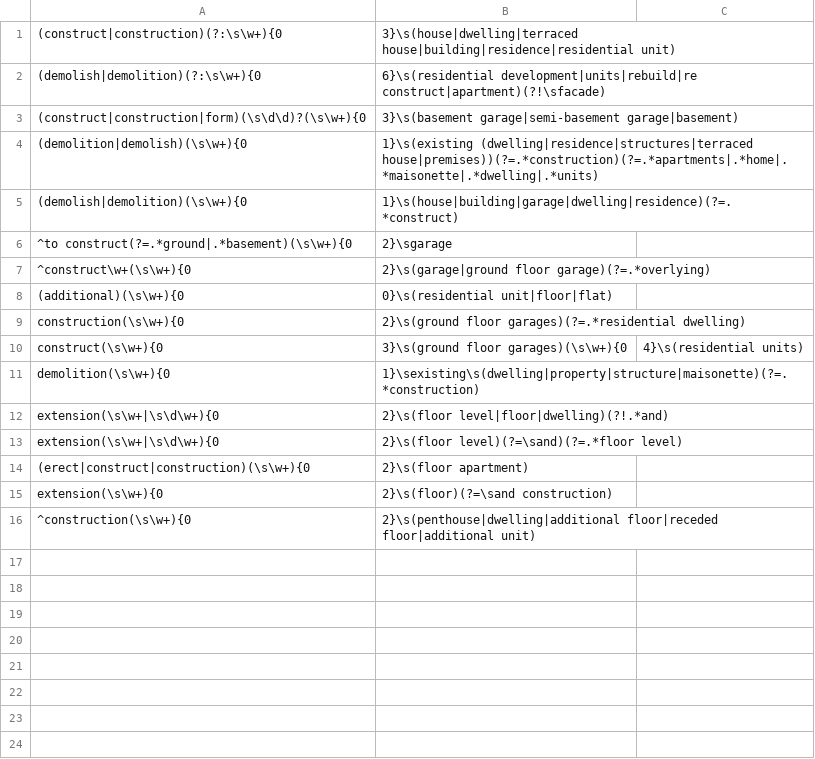
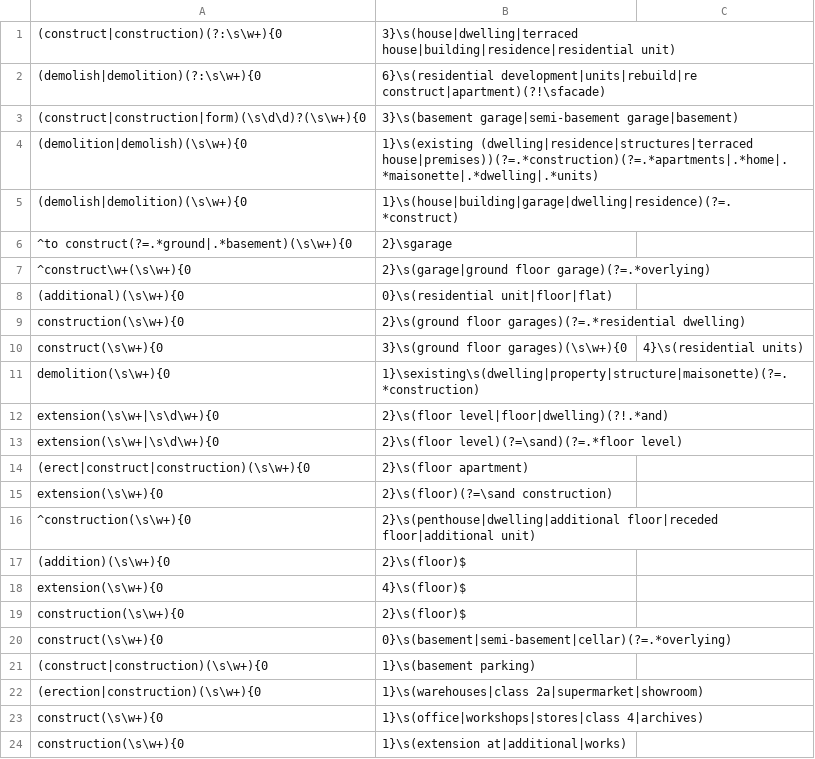
Before and after one commit to justinschembri/nlp4ged, a CSV file: nlp4ged/regex/regex_list.csv, drawn as a sheet; the diff names each change by its address in the sheet, - before the commit and + after, or states it on an @@ line.

```diff
--- a/nlp4ged/regex/regex_list.csv
+++ b/nlp4ged/regex/regex_list.csv
+row 17: (addition)(\s\w+){0 | 2}\s(floor)$
+row 18: extension(\s\w+){0 | 4}\s(floor)$
+row 19: construction(\s\w+){0 | 2}\s(floor)$
+row 20: construct(\s\w+){0 | 0}\s(basement|semi-basement|cellar)(?=.*overlying)
+row 21: (construct|construction)(\s\w+){0 | 1}\s(basement parking)
+row 22: (erection|construction)(\s\w+){0 | 1}\s(warehouses|class 2a|supermarket|showroom)
+row 23: construct(\s\w+){0 | 1}\s(office|workshops|stores|class 4|archives)
+row 24: construction(\s\w+){0 | 1}\s(extension at|additional|works)
```
Also changed, not shown: 2 other files.
